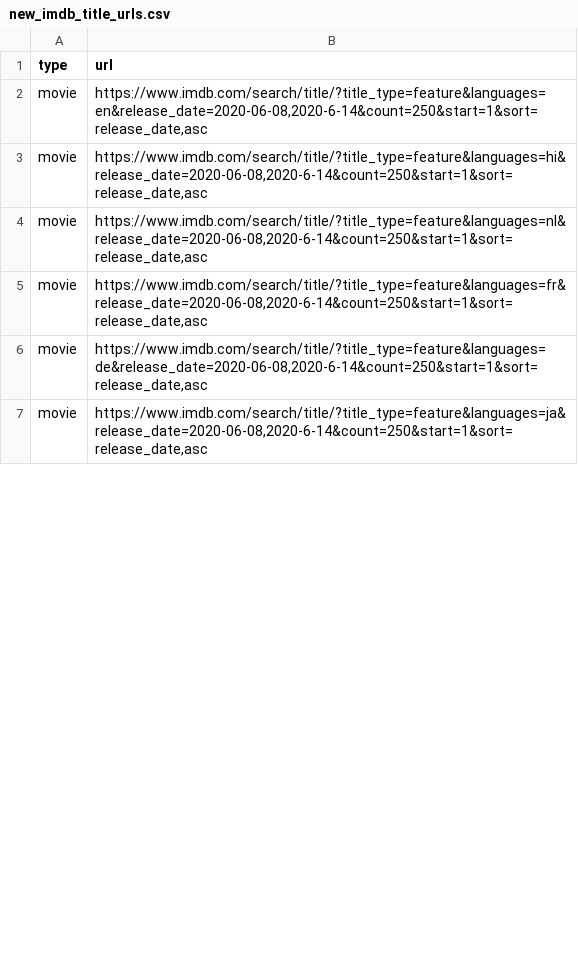
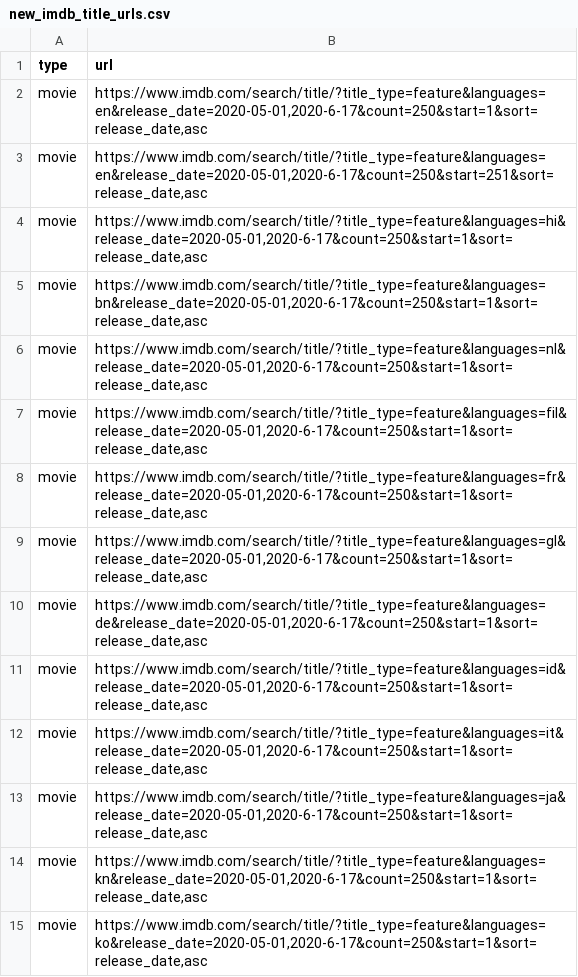
Before and after one commit to flibo-tech/data_pipelines, a CSV file: scraping_utilities/new_imdb_title_urls.csv, drawn as a sheet; only a part is shown; the diff covers the shown part only.

Commit message:
testing script for imdb meta info scraping

```diff
--- a/scraping_utilities/new_imdb_title_urls.csv
+++ b/scraping_utilities/new_imdb_title_urls.csv
@@ -1,7 +1,15 @@
 type,url
-movie,"https://www.imdb.com/search/title/?title_type=feature&languages=en&release_date=2020-06-08,2020-6-14&count=250&start=1&sort=release_date,asc"
-movie,"https://www.imdb.com/search/title/?title_type=feature&languages=hi&release_date=2020-06-08,2020-6-14&count=250&start=1&sort=release_date,asc"
-movie,"https://www.imdb.com/search/title/?title_type=feature&languages=nl&release_date=2020-06-08,2020-6-14&count=250&start=1&sort=release_date,asc"
-movie,"https://www.imdb.com/search/title/?title_type=feature&languages=fr&release_date=2020-06-08,2020-6-14&count=250&start=1&sort=release_date,asc"
-movie,"https://www.imdb.com/search/title/?title_type=feature&languages=de&release_date=2020-06-08,2020-6-14&count=250&start=1&sort=release_date,asc"
-movie,"https://www.imdb.com/search/title/?title_type=feature&languages=ja&release_date=2020-06-08,2020-6-14&count=250&start=1&sort=release_date,asc"
+movie,"https://www.imdb.com/search/title/?title_type=feature&languages=en&release_date=2020-05-01,2020-6-17&count=250&start=1&sort=release_date,asc"
+movie,"https://www.imdb.com/search/title/?title_type=feature&languages=en&release_date=2020-05-01,2020-6-17&count=250&start=251&sort=release_date,asc"
+movie,"https://www.imdb.com/search/title/?title_type=feature&languages=hi&release_date=2020-05-01,2020-6-17&count=250&start=1&sort=release_date,asc"
+movie,"https://www.imdb.com/search/title/?title_type=feature&languages=bn&release_date=2020-05-01,2020-6-17&count=250&start=1&sort=release_date,asc"
+movie,"https://www.imdb.com/search/title/?title_type=feature&languages=nl&release_date=2020-05-01,2020-6-17&count=250&start=1&sort=release_date,asc"
+movie,"https://www.imdb.com/search/title/?title_type=feature&languages=fil&release_date=2020-05-01,2020-6-17&count=250&start=1&sort=release_date,asc"
+movie,"https://www.imdb.com/search/title/?title_type=feature&languages=fr&release_date=2020-05-01,2020-6-17&count=250&start=1&sort=release_date,asc"
+movie,"https://www.imdb.com/search/title/?title_type=feature&languages=gl&release_date=2020-05-01,2020-6-17&count=250&start=1&sort=release_date,asc"
+movie,"https://www.imdb.com/search/title/?title_type=feature&languages=de&release_date=2020-05-01,2020-6-17&count=250&start=1&sort=release_date,asc"
+movie,"https://www.imdb.com/search/title/?title_type=feature&languages=id&release_date=2020-05-01,2020-6-17&count=250&start=1&sort=release_date,asc"
+movie,"https://www.imdb.com/search/title/?title_type=feature&languages=it&release_date=2020-05-01,2020-6-17&count=250&start=1&sort=release_date,asc"
+movie,"https://www.imdb.com/search/title/?title_type=feature&languages=ja&release_date=2020-05-01,2020-6-17&count=250&start=1&sort=release_date,asc"
+movie,"https://www.imdb.com/search/title/?title_type=feature&languages=kn&release_date=2020-05-01,2020-6-17&count=250&start=1&sort=release_date,asc"
+movie,"https://www.imdb.com/search/title/?title_type=feature&languages=ko&release_date=2020-05-01,2020-6-17&count=250&start=1&sort=release_date,asc"
```
Also changed, not shown: 23 added rows and 19 edited cells elsewhere in this file.
